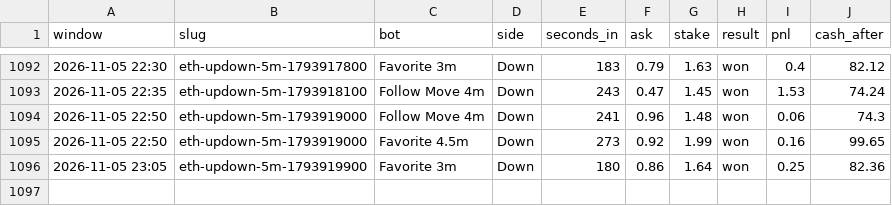
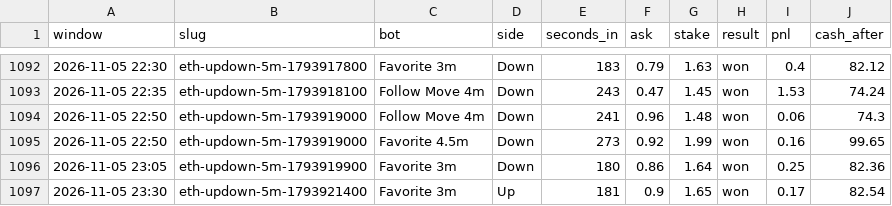
Before and after one commit to skeatonbeat-bot/bot-lab, a CSV file: live/bets_5min_ETH.csv, drawn as a sheet; only a part is shown, gaps mark what is left out; the diff names each change by its address in the sheet, - before the commit and + after, or states it on an @@ line.

```diff
--- a/live/bets_5min_ETH.csv
+++ b/live/bets_5min_ETH.csv
+row 1097: 2026-11-05 23:30 | eth-updown-5m-1793921400 | Favorite 3m | Up | 181 | 0.9 | 1.65 | won | 0.17 | 82.54
```
Also changed, not shown: live/bets_5min.csv, live/bets_5min_DOGE.csv, 10 other files.
